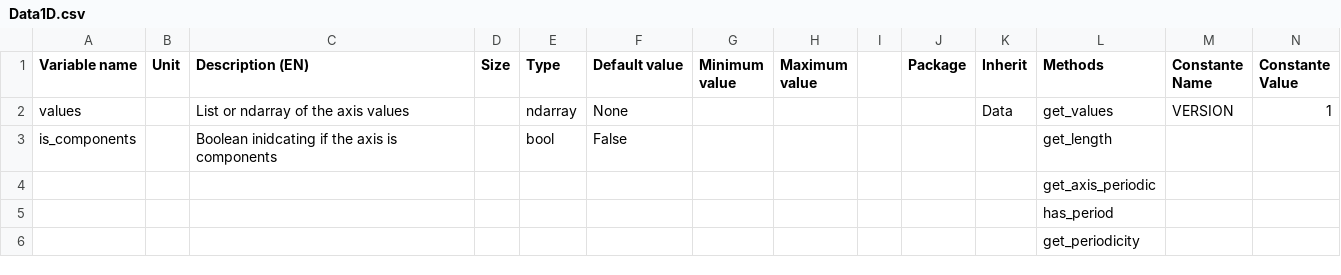
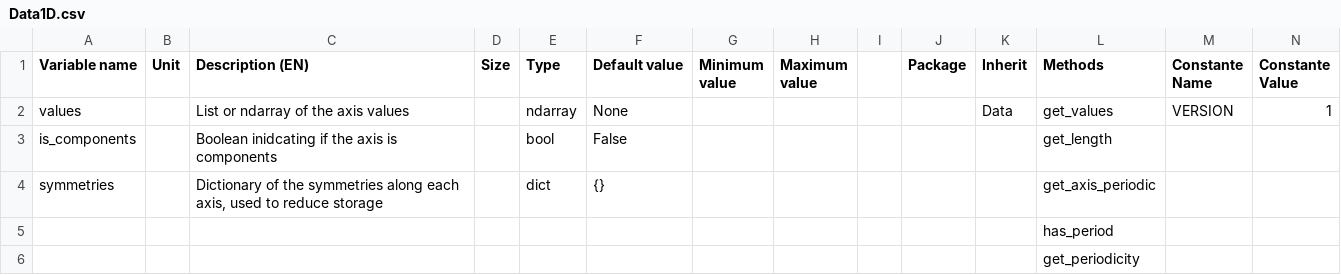
Before and after one commit to Eomys/SciDataTool, a CSV file: SciDataTool/Generator/ClassesRef/Data1D.csv, drawn as a sheet; only a part is shown; removed rows and columns are numbered as before the commit, all else as after; rows hold the shown columns only; the diff names each change by its address in the sheet, - before the commit and + after, or states it on an @@ line.

```diff
--- a/SciDataTool/Generator/ClassesRef/Data1D.csv
+++ b/SciDataTool/Generator/ClassesRef/Data1D.csv
-row 4:  |  |  |  |  |  |  |  |  |  |  | get_axis_periodic
+row 4: symmetries |  | Dictionary of the symmetries along each axis, used to reduce storage |  | dict | {} |  |  |  |  |  | get_axis_periodic
```
Also changed, not shown: SciDataTool/Generator/ClassesRef/Data.csv, SciDataTool/Generator/ClassesRef/DataLinspace.csv, 23 other files.
